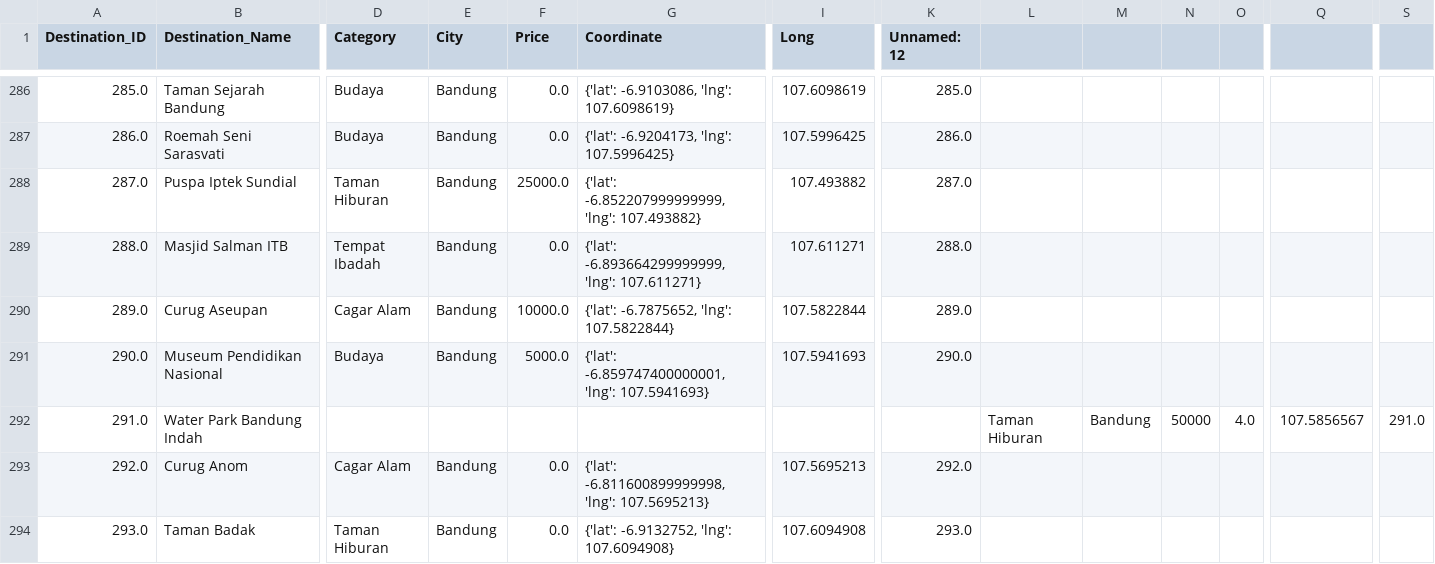
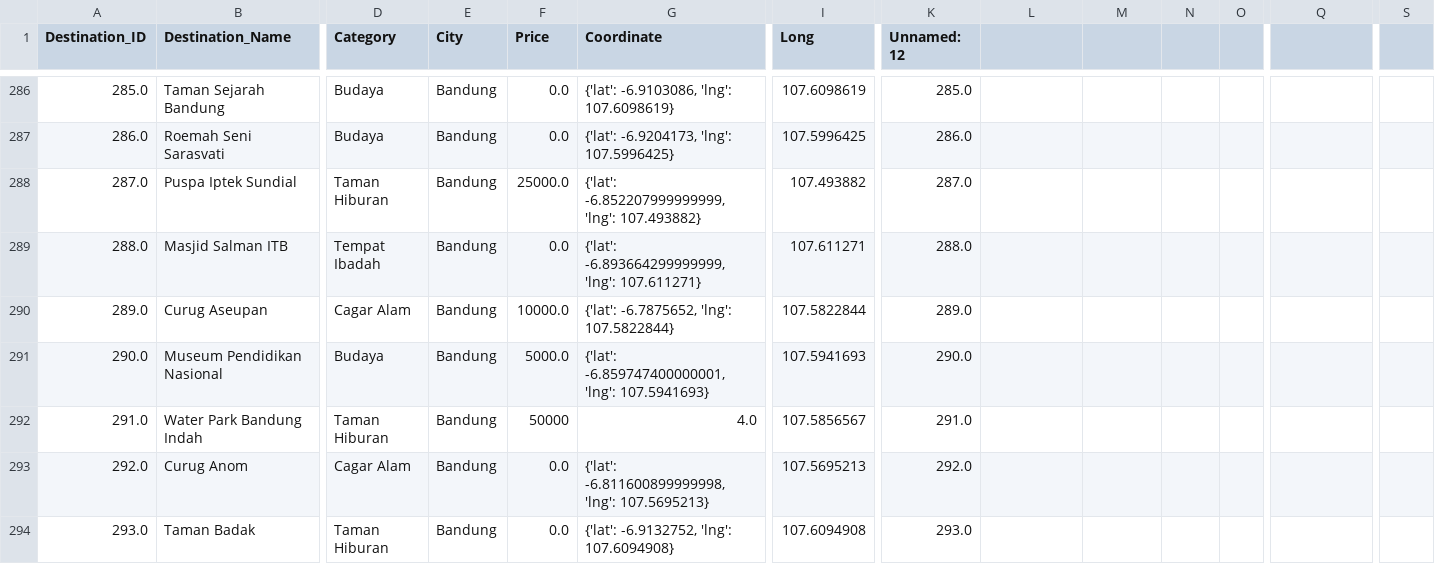
Before and after one commit to AldiraPutri19/Locoveer, a CSV file: datasets/travel_destinations.csv, drawn as a sheet; only a part is shown, gaps mark what is left out; the diff names each change by its address in the sheet, - before the commit and + after, or states it on an @@ line.

Commit message:
Update travel_destinations.csv

```diff
--- a/datasets/travel_destinations.csv
+++ b/datasets/travel_destinations.csv
-D292 (Category): (empty)
+D292 (Category): Taman Hiburan
-E292 (City): (empty)
+E292 (City): Bandung
-F292 (Price): (empty)
+F292 (Price): 50000
-G292 (Coordinate): (empty)
+G292 (Coordinate): 4.0
-I292 (Long): (empty)
+I292 (Long): 107.5856567
-K292 (Unnamed: 12): (empty)
+K292 (Unnamed: 12): 291.0
-L292: Taman Hiburan
+L292: (empty)
-M292: Bandung
+M292: (empty)
-N292: 50000
+N292: (empty)
-O292: 4.0
+O292: (empty)
-Q292: 107.5856567
+Q292: (empty)
-S292: 291.0
+S292: (empty)
```
